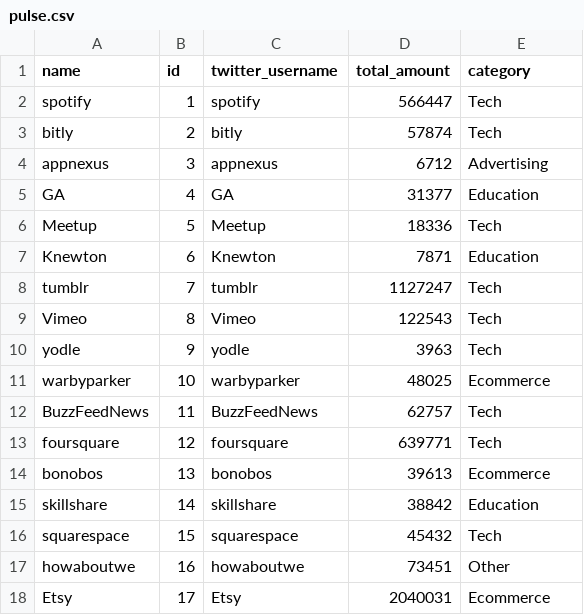
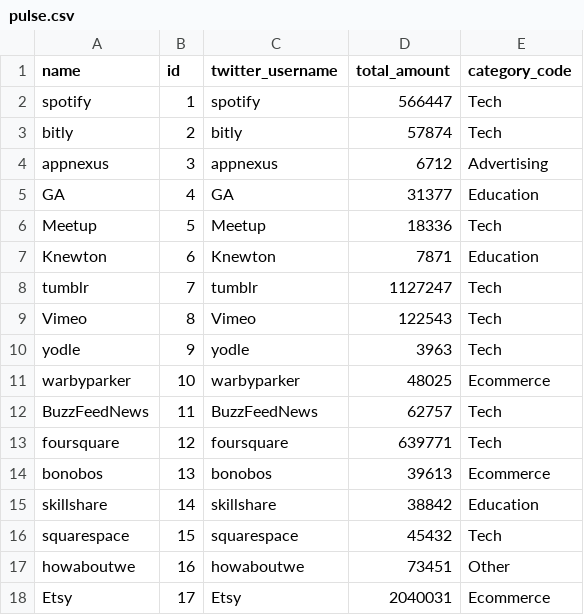
Before and after one commit to nicklombardi/MadeInNY, a CSV file: app/assets/data/pulse.csv, drawn as a sheet.

Commit message:
created twitter rake task

```diff
--- a/app/assets/data/pulse.csv
+++ b/app/assets/data/pulse.csv
@@ -1,2 +1,2 @@
-name,id,twitter_username,total_amount,category
+name,id,twitter_username,total_amount,category_code
 spotify,1,spotify,566447,Tech
```
Also changed, not shown: 6 other files.
